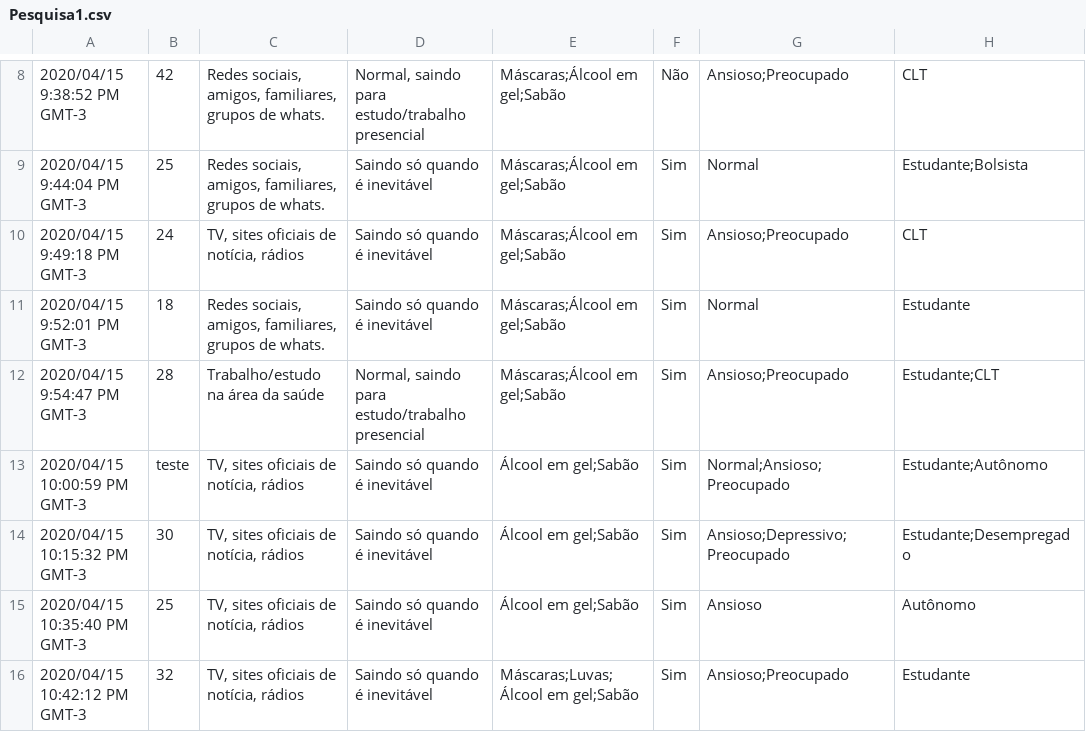
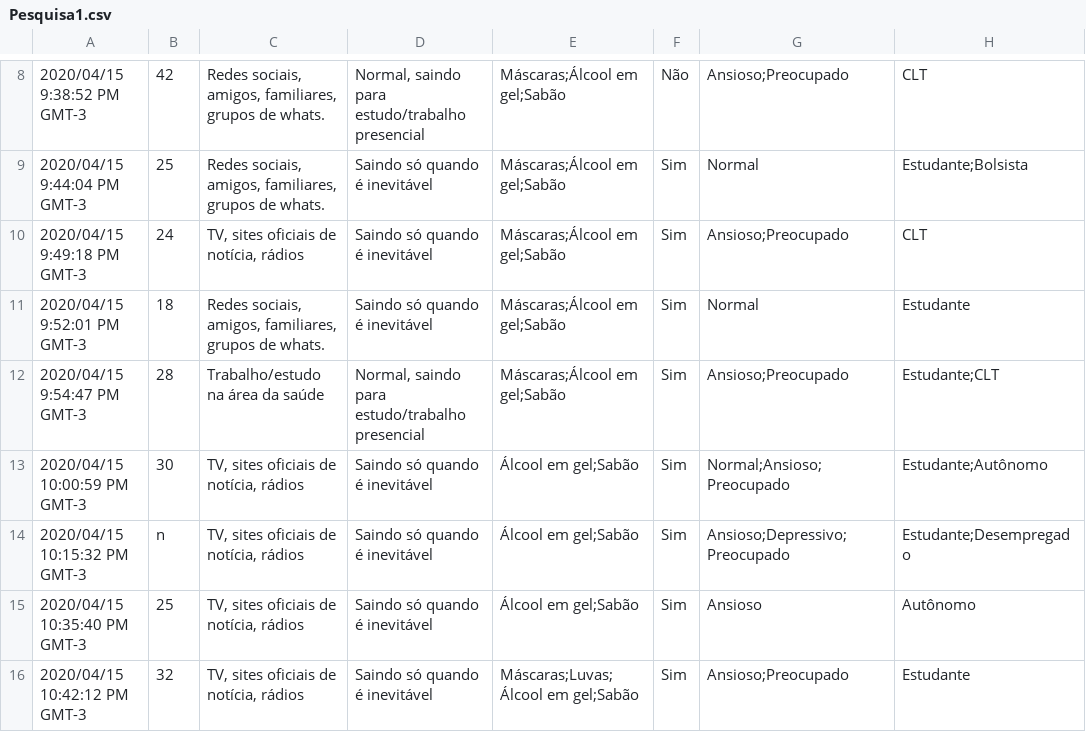
Before and after one commit to bmbueno/pesquisa, a CSV file: Pesquisa1.csv, drawn as a sheet; only a part is shown, gaps mark what is left out; the diff names each change by its address in the sheet, - before the commit and + after, or states it on an @@ line.

```diff
--- a/Pesquisa1.csv
+++ b/Pesquisa1.csv
-B13: teste
+B13: 30
-B14: 30
+B14: n
```
Also changed, not shown: 3 other files.
